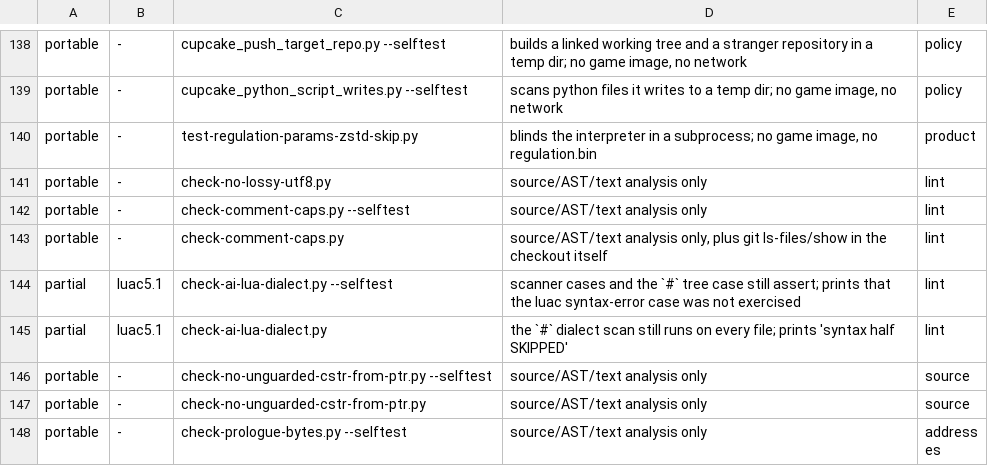
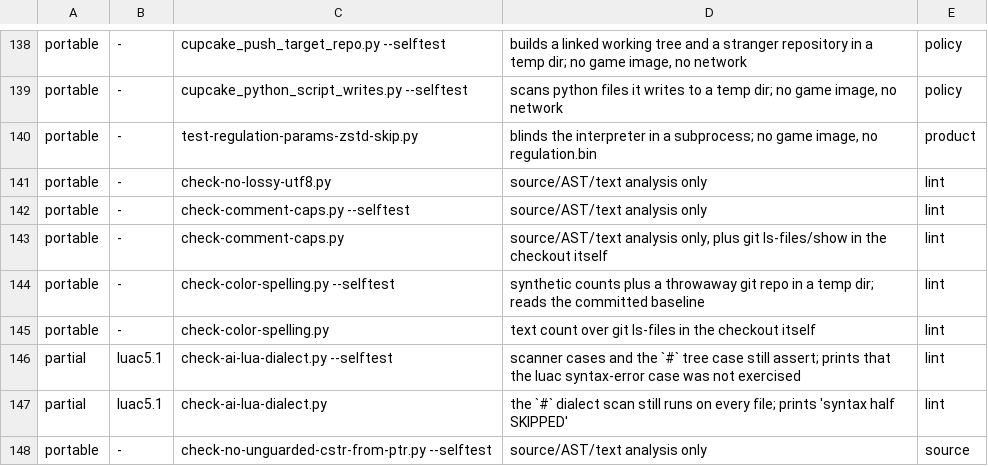
Before and after one commit to Banon-Labs/er-mods-rs, a TSV file: docs/ci-gate-portability.tsv, drawn as a sheet; only a part is shown, gaps mark what is left out; the shorter side is filled out with more unchanged rows; the diff names each change by its address in the sheet, - before the commit and + after, or states it on an @@ line.

```diff
--- a/docs/ci-gate-portability.tsv
+++ b/docs/ci-gate-portability.tsv
+row 144: portable | - | check-color-spelling.py --selftest | synthetic counts plus a throwaway git repo in a temp dir; reads the committed baseline | lint
+row 145: portable | - | check-color-spelling.py | text count over git ls-files in the checkout itself | lint
```
Also changed, not shown: 7 other files.
